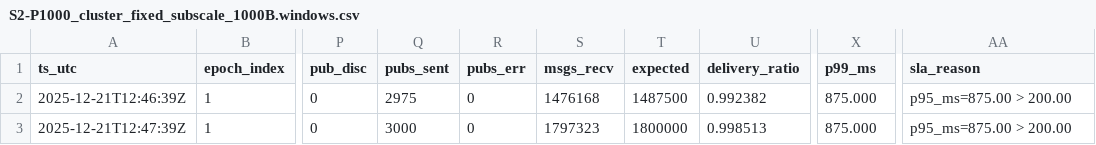
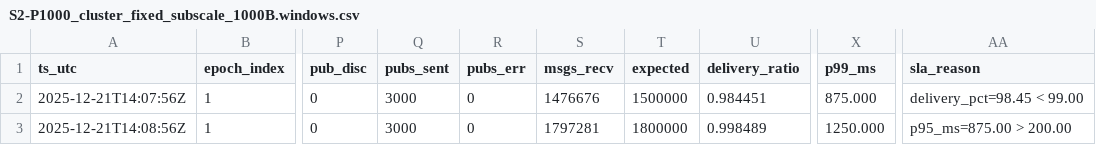
Before and after one commit to swastikmishra/mqtt-research-data, a CSV file: app/results/S2-P1000_cluster_fixed_subscale_1000B.windows.csv, drawn as a sheet; only a part is shown, gaps mark what is left out; the diff names each change by its address in the sheet, - before the commit and + after, or states it on an @@ line.

```diff
--- a/app/results/S2-P1000_cluster_fixed_subscale_1000B.windows.csv
+++ b/app/results/S2-P1000_cluster_fixed_subscale_1000B.windows.csv
-A2 (ts_utc): 2025-12-21T12:46:39Z
+A2 (ts_utc): 2025-12-21T14:07:56Z
-Q2 (pubs_sent): 2975
+Q2 (pubs_sent): 3000
-S2 (msgs_recv): 1476168
+S2 (msgs_recv): 1476676
-T2 (expected): 1487500
+T2 (expected): 1500000
-U2 (delivery_ratio): 0.992382
+U2 (delivery_ratio): 0.984451
-AA2 (sla_reason): p95_ms=875.00 > 200.00
+AA2 (sla_reason): delivery_pct=98.45 < 99.00
-A3 (ts_utc): 2025-12-21T12:47:39Z
+A3 (ts_utc): 2025-12-21T14:08:56Z
-S3 (msgs_recv): 1797323
+S3 (msgs_recv): 1797281
-U3 (delivery_ratio): 0.998513
+U3 (delivery_ratio): 0.998489
-X3 (p99_ms): 875.000
+X3 (p99_ms): 1250.000
```
Also changed, not shown: app/results/S1-P1000_single_subscale_1000B.windows.csv, app/results/S1-P10_single_subscale_10B.windows.csv, 7 other files.
